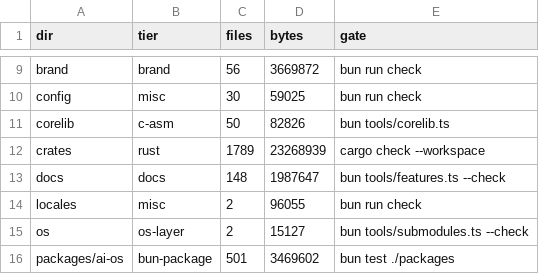
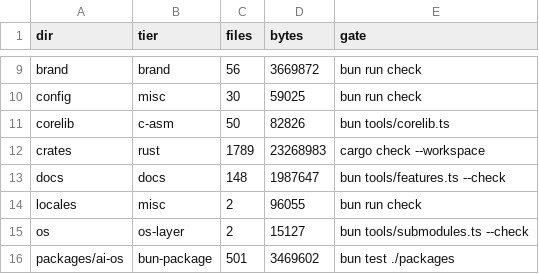
Before and after one commit to aphrody-dev/ay, a TSV file: MAP.tsv, drawn as a sheet; only a part is shown, gaps mark what is left out.

```diff
--- a/MAP.tsv
+++ b/MAP.tsv
@@ -11,3 +11,3 @@ config	misc	30	59025	bun run check
 corelib	c-asm	50	82826	bun tools/corelib.ts
-crates	rust	1789	23268939	cargo check --workspace
+crates	rust	1789	23268983	cargo check --workspace
 docs	docs	148	1987647	bun tools/features.ts --check
```
Also changed, not shown: 4 other files.
